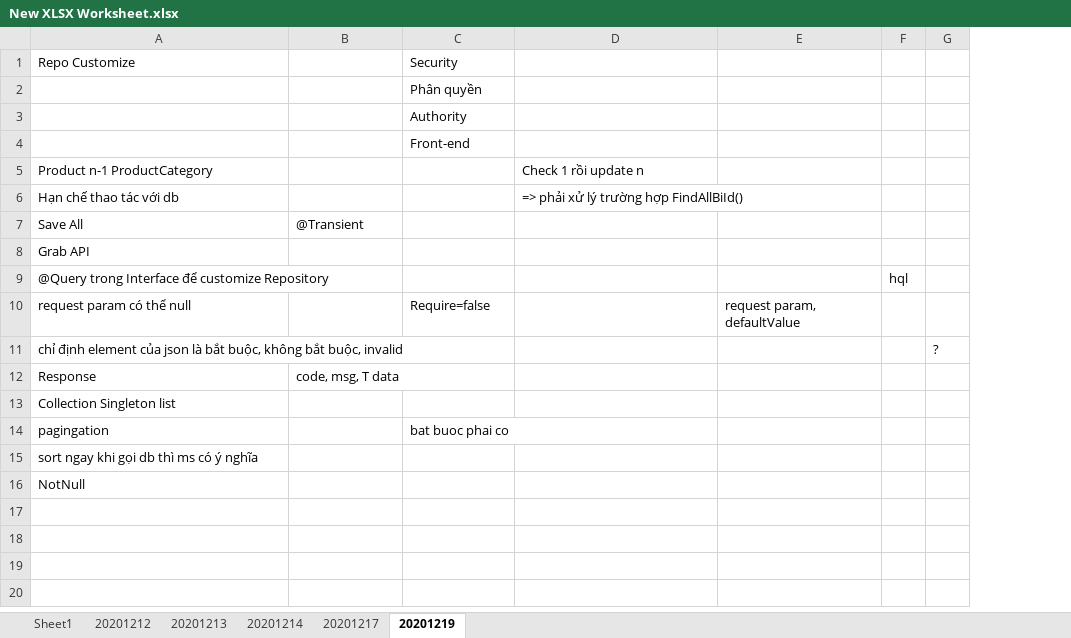
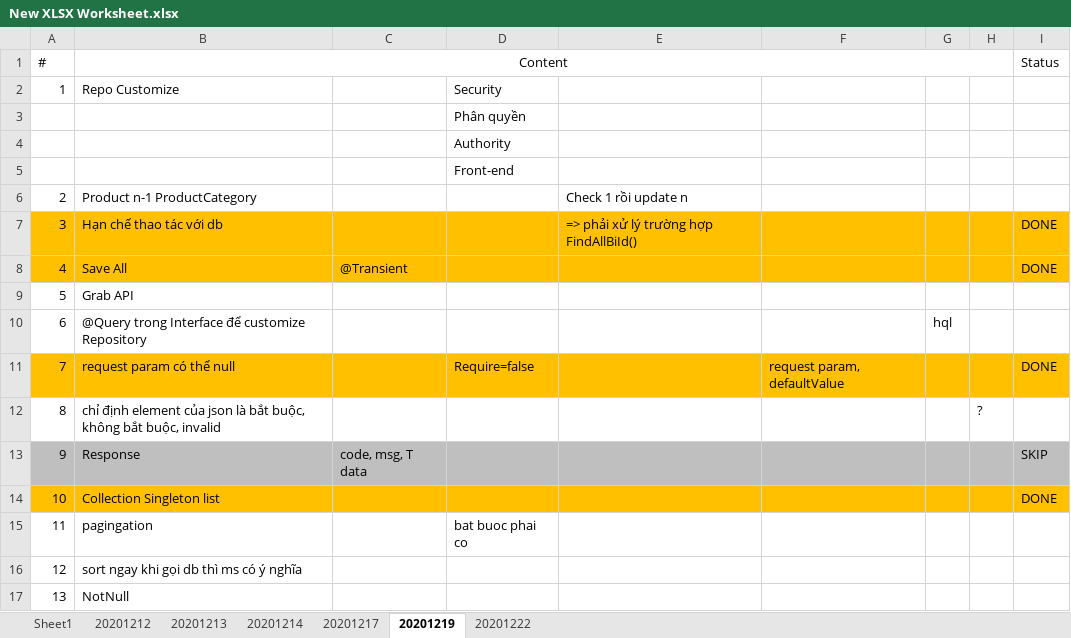
Before and after one commit to DustStuart159/SpringBootPrj, an Excel workbook: New XLSX Worksheet.xlsx, sheet 20201219, drawn as a sheet; values as stored, in another font and other column widths than the file's, no borders; addresses are those after the commit; the diff names each change by its address in the sheet, - before the commit and + after, or states it on an @@ line.

```diff
--- a/New XLSX Worksheet.xlsx (sheet 20201219)
+++ b/New XLSX Worksheet.xlsx (sheet 20201219)
+sheet tab: 20201222
+column A, rows 2-17: 1 |  |  |  | 2 | 3 | 4 | 5 | 6 | 7 | 8 | 9 | 10 | 11 | 12 | 13
+column I, rows 7-14: DONE | DONE |  |  | DONE |  | SKIP | DONE
+row 1: # | Content |  |  |  |  |  |  | Status
-B7:H8 fill: none
+B7:H8 fill: #FFC000
-B11:H11 fill: none
+B11:H11 fill: #FFC000
-B13:H13 fill: none
+B13:H13 fill: #BFBFBF
-B14:H14 fill: none
+B14:H14 fill: #FFC000
```
Also changed, not shown: 8 other files.
